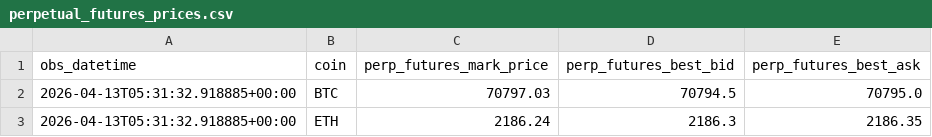
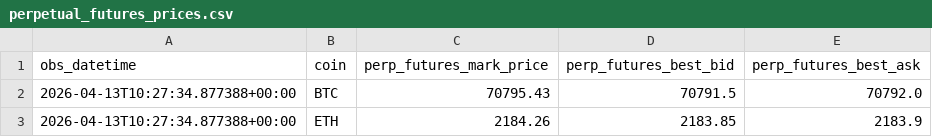
Before and after one commit to znmahbub/SVCJ-Deribit-Inverse-Options-Pricer, a CSV file: data/perpetual_futures_prices.csv, drawn as a sheet.

```diff
--- a/data/perpetual_futures_prices.csv
+++ b/data/perpetual_futures_prices.csv
@@ -1,3 +1,3 @@
 obs_datetime,coin,perp_futures_mark_price,perp_futures_best_bid,perp_futures_best_ask
-2026-04-13T05:31:32.918885+00:00,BTC,70797.03,70794.5,70795.0
-2026-04-13T05:31:32.918885+00:00,ETH,2186.24,2186.3,2186.35
+2026-04-13T10:27:34.877388+00:00,BTC,70795.43,70791.5,70792.0
+2026-04-13T10:27:34.877388+00:00,ETH,2184.26,2183.85,2183.9
```
Also changed, not shown: 1 other file.
